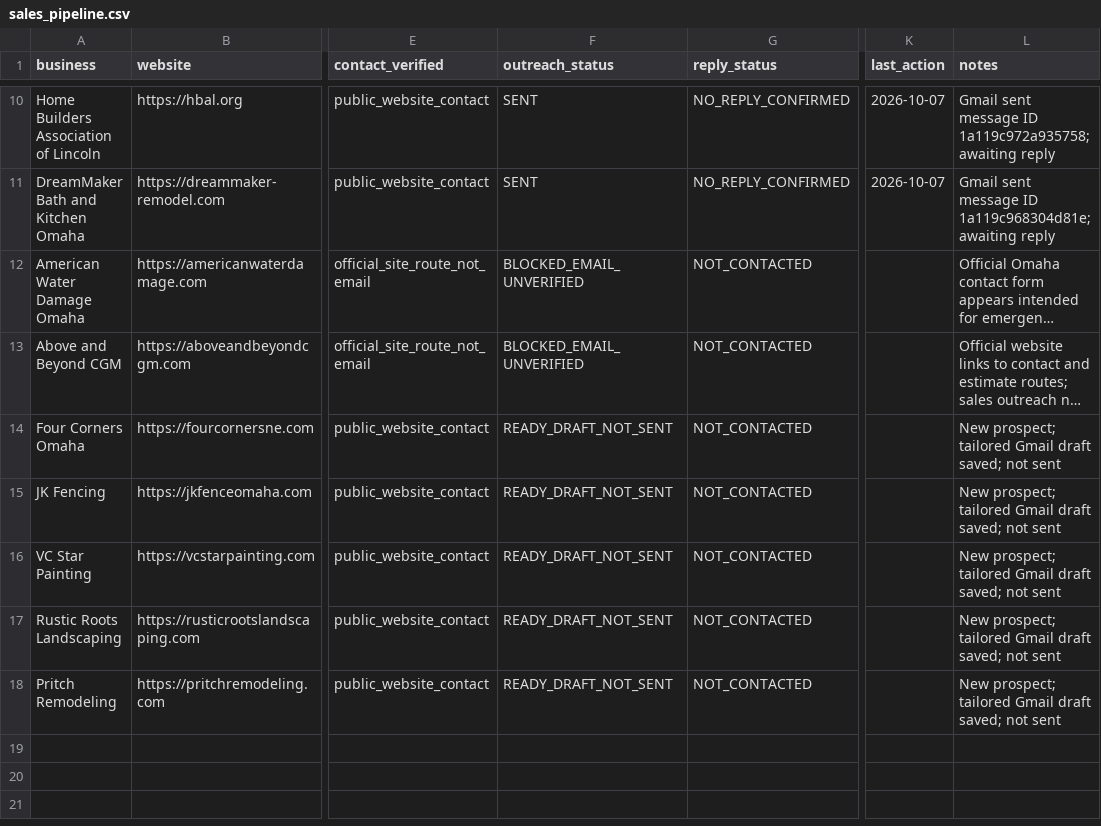
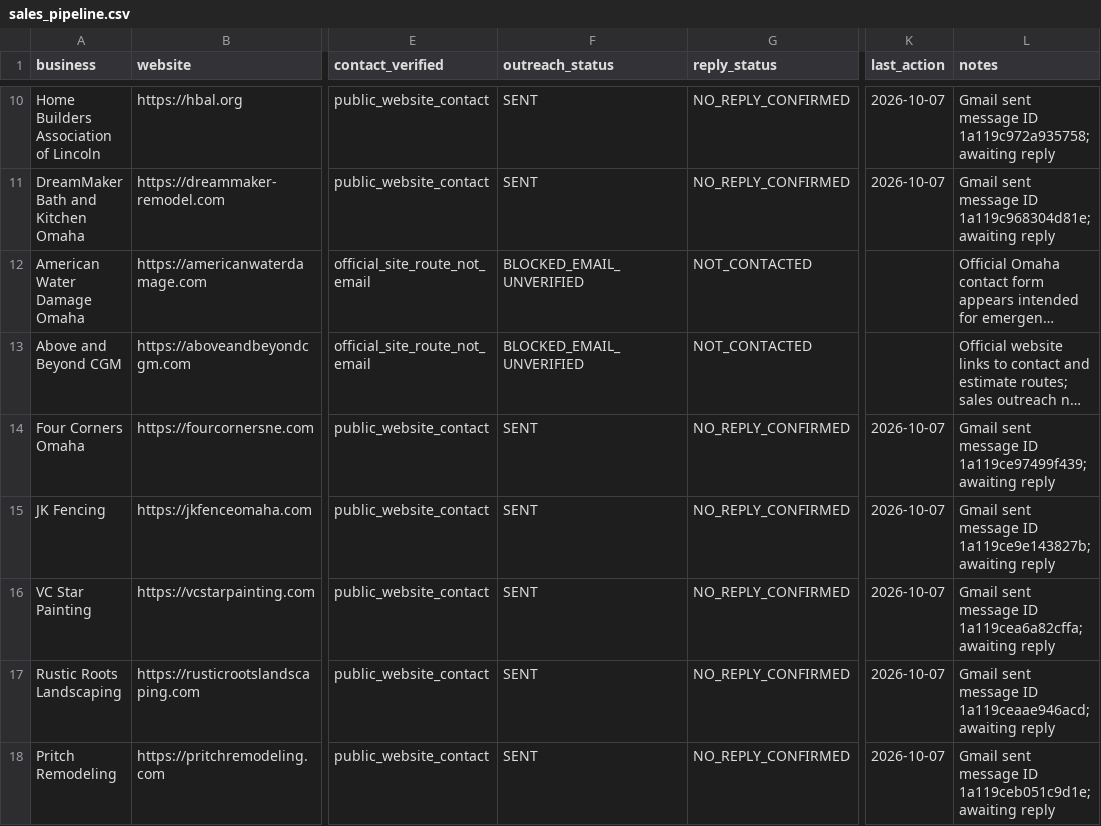
Before and after one commit to xrangeloff1-byte/ScoutDashboard, a CSV file: operations/sales_pipeline.csv, drawn as a sheet; only a part is shown, gaps mark what is left out; long unchanged cells end in …; the diff names each change by its address in the sheet, - before the commit and + after, or states it on an @@ line.

Commit message:
Scout: record five successfully sent outreach emails

```diff
--- a/operations/sales_pipeline.csv
+++ b/operations/sales_pipeline.csv
-F14:F18 (outreach_status): READY_DRAFT_NOT_SENT
+F14:F18 (outreach_status): SENT
-G14:G18 (reply_status): NOT_CONTACTED
+G14:G18 (reply_status): NO_REPLY_CONFIRMED
-K14:K18 (last_action): (empty)
+K14:K18 (last_action): 2026-10-07
-L14 (notes): New prospect; tailored Gmail draft saved; not sent
+L14 (notes): Gmail sent message ID 1a119ce97499f439; awaiting reply
-L15 (notes): New prospect; tailored Gmail draft saved; not sent
+L15 (notes): Gmail sent message ID 1a119ce9e143827b; awaiting reply
-L16 (notes): New prospect; tailored Gmail draft saved; not sent
+L16 (notes): Gmail sent message ID 1a119cea6a82cffa; awaiting reply
-L17 (notes): New prospect; tailored Gmail draft saved; not sent
+L17 (notes): Gmail sent message ID 1a119ceaae946acd; awaiting reply
-L18 (notes): New prospect; tailored Gmail draft saved; not sent
+L18 (notes): Gmail sent message ID 1a119ceb051c9d1e; awaiting reply
```
